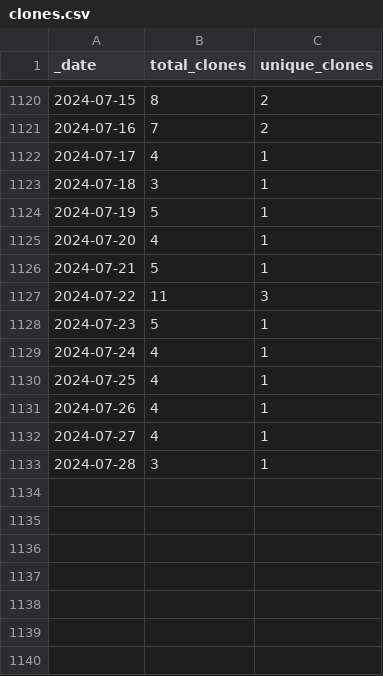
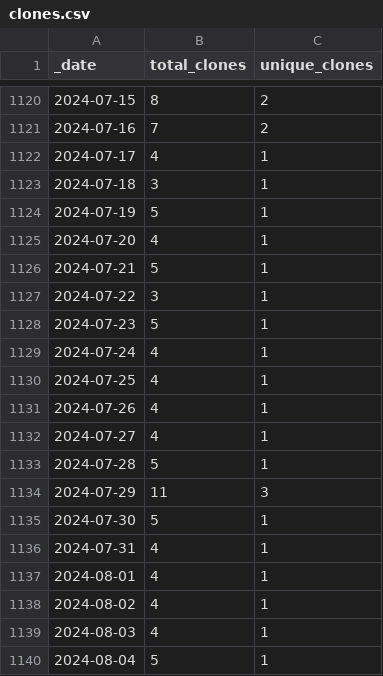
Before and after one commit to AlexRogalskiy/spark-patterns, a CSV file: traffic/clones.csv, drawn as a sheet; only a part is shown, gaps mark what is left out.

Commit message:
GitHub traffic

```diff
--- a/traffic/clones.csv
+++ b/traffic/clones.csv
@@ -1126,3 +1126,3 @@ _date,total_clones,unique_clones
 2024-07-21,5,1
-2024-07-22,11,3
+2024-07-22,3,1
 2024-07-23,5,1
@@ -1132,2 +1132,9 @@ _date,total_clones,unique_clones
 2024-07-27,4,1
-2024-07-28,3,1
+2024-07-28,5,1
+2024-07-29,11,3
+2024-07-30,5,1
+2024-07-31,4,1
+2024-08-01,4,1
+2024-08-02,4,1
+2024-08-03,4,1
+2024-08-04,5,1
```
Also changed, not shown: traffic/views.csv, 1 other file.
